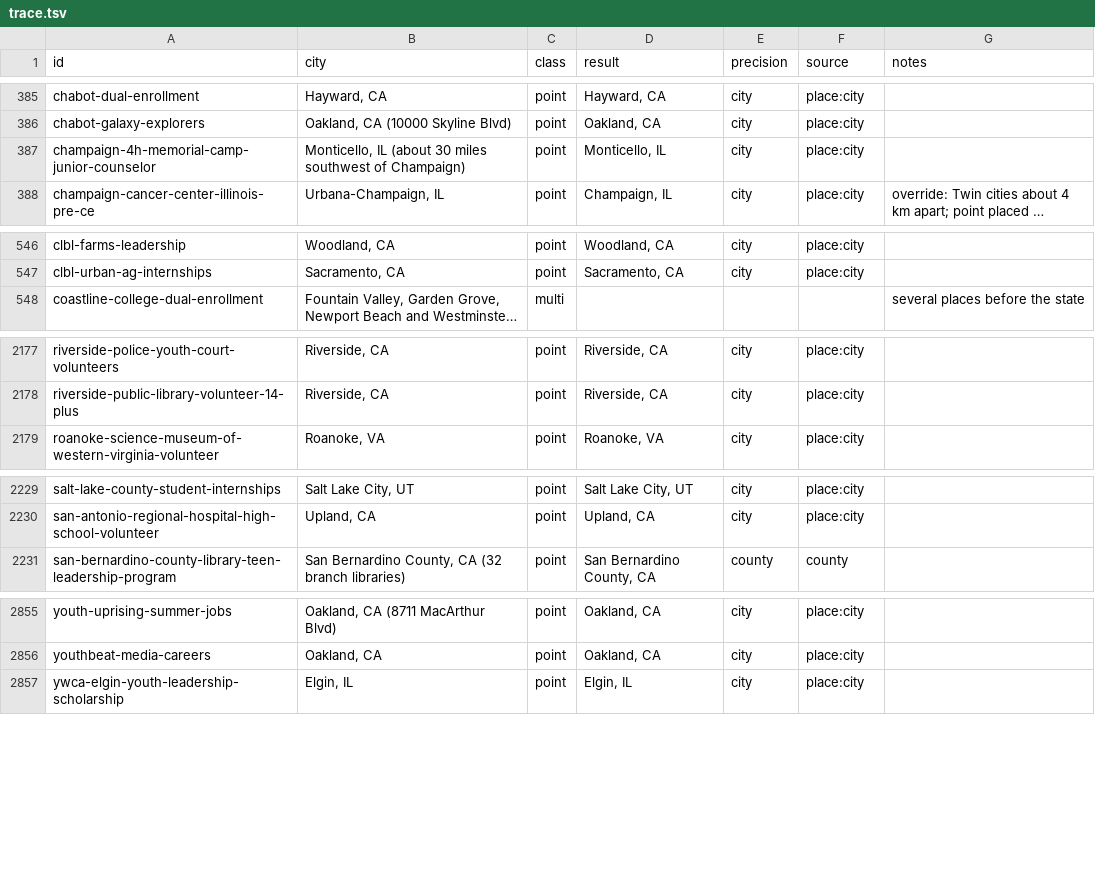
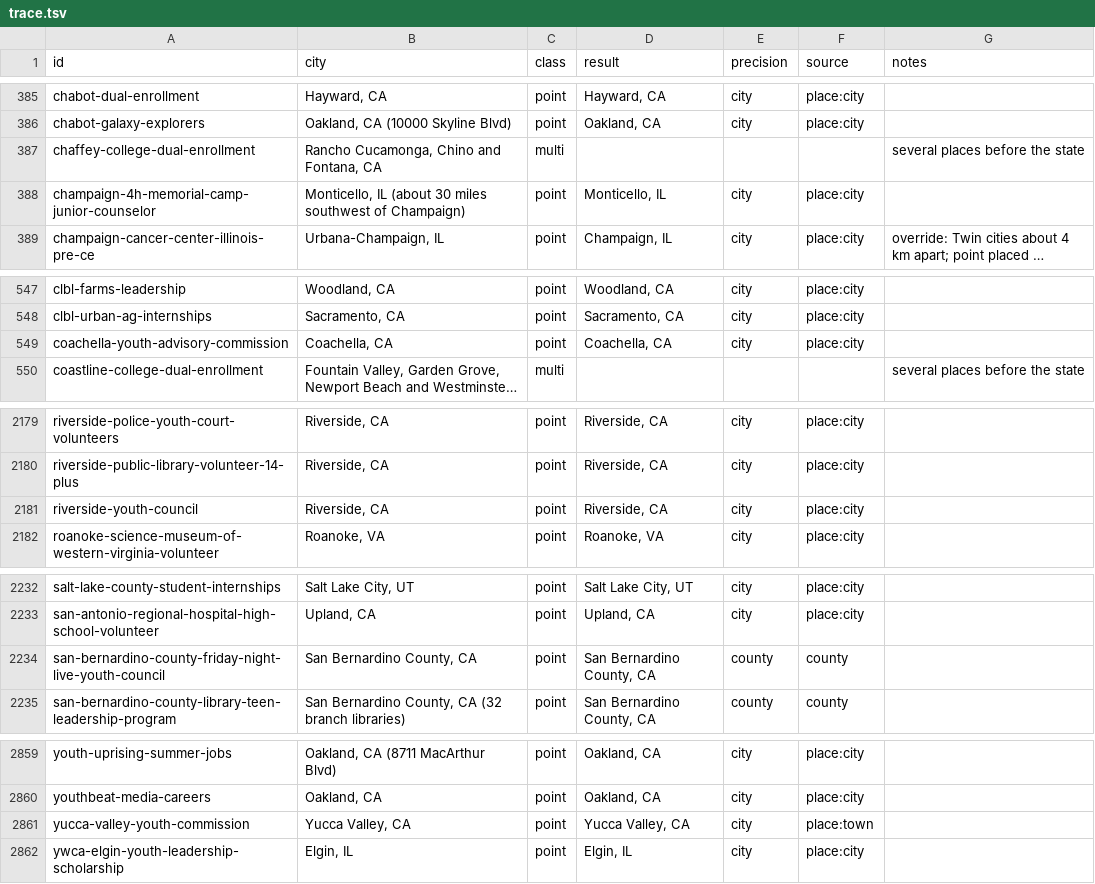
Before and after one commit to VadneyK/internships, a TSV file: tools/geo/trace.tsv, drawn as a sheet; only a part is shown, gaps mark what is left out; long unchanged cells end in …; the diff names each change by its address in the sheet, - before the commit and + after, or states it on an @@ line.

```diff
--- a/tools/geo/trace.tsv
+++ b/tools/geo/trace.tsv
+row 387: chaffey-college-dual-enrollment | Rancho Cucamonga, Chino and Fontana, CA | multi |  |  |  | several places before the state
+row 549: coachella-youth-advisory-commission | Coachella, CA | point | Coachella, CA | city | place:city
+row 2181: riverside-youth-council | Riverside, CA | point | Riverside, CA | city | place:city
+row 2234: san-bernardino-county-friday-night-live-youth-council | San Bernardino County, CA | point | San Bernardino County, CA | county | county
+row 2861: yucca-valley-youth-commission | Yucca Valley, CA | point | Yucca Valley, CA | city | place:town
```
Also changed, not shown: 48 other files.
